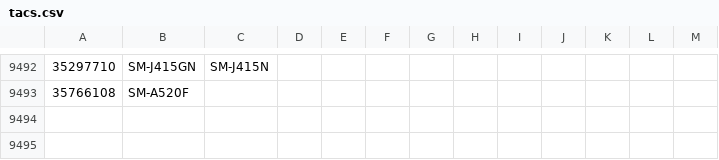
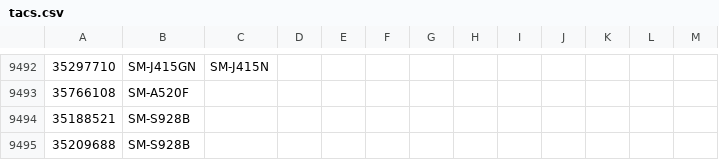
Before and after one commit to zacharee/SamloaderKotlin, a CSV file: common/src/commonMain/resources/MR/files/tacs.csv, drawn as a sheet; only a part is shown, gaps mark what is left out; the diff names each change by its address in the sheet, - before the commit and + after, or states it on an @@ line.

Commit message:
Add TAC for S24 Ultra

```diff
--- a/common/src/commonMain/resources/MR/files/tacs.csv
+++ b/common/src/commonMain/resources/MR/files/tacs.csv
+row 9494: 35188521 | SM-S928B
+row 9495: 35209688 | SM-S928B
```
